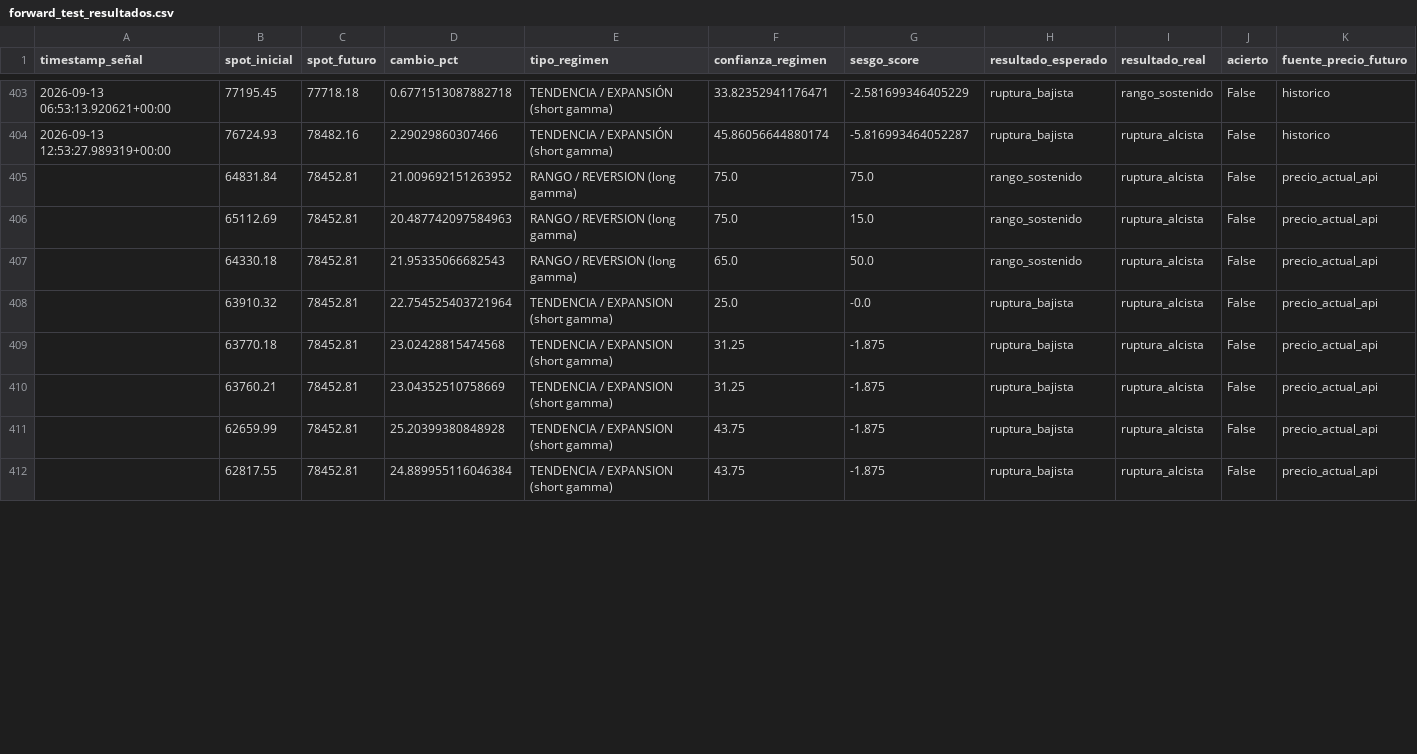
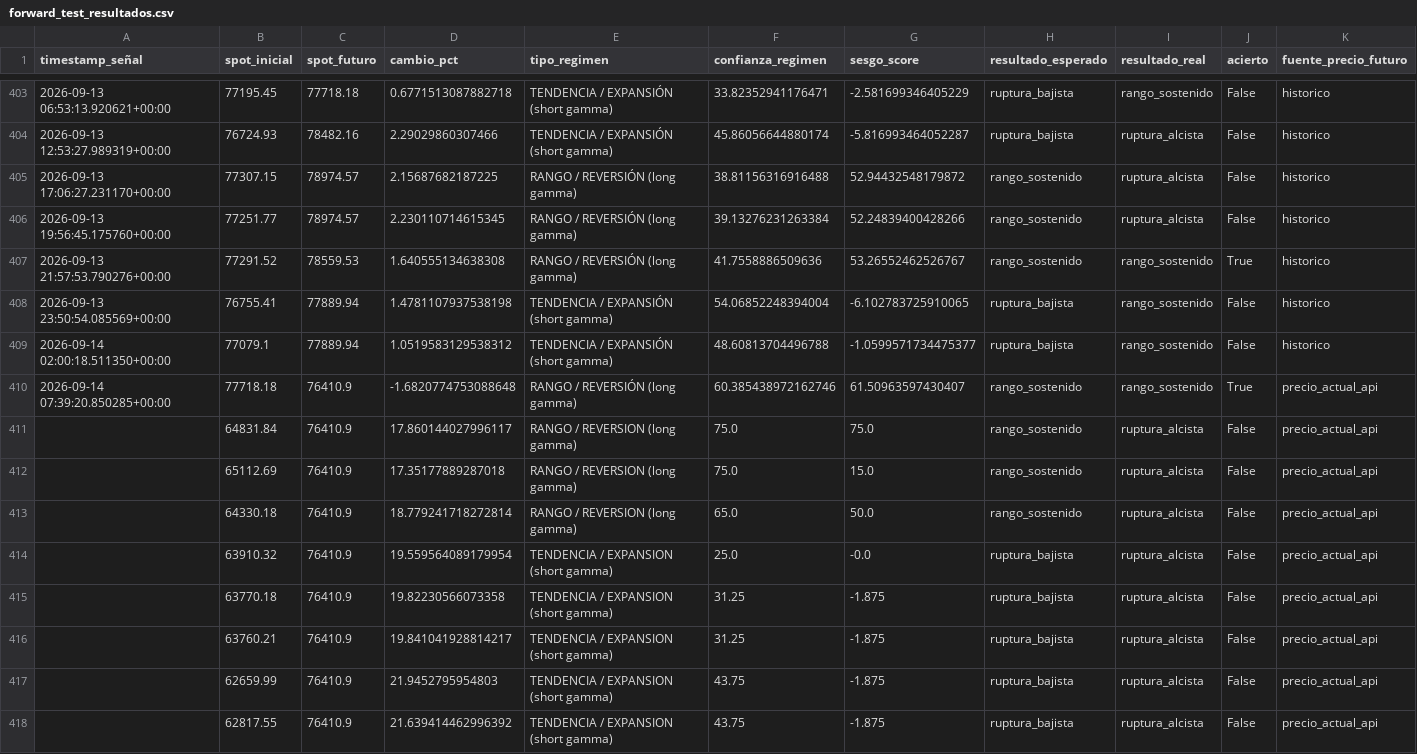
Before and after one commit to Alezmee/btc-quant-gex, a CSV file: data/forward_test_resultados.csv, drawn as a sheet; only a part is shown, gaps mark what is left out; the diff covers the shown part only.

```diff
--- a/data/forward_test_resultados.csv
+++ b/data/forward_test_resultados.csv
@@ -404,9 +404,15 @@ timestamp_señal,spot_inicial,spot_futuro,cambio_pct,tipo_regimen,confianza_regi
 2026-09-13 12:53:27.989319+00:00,76724.93,78482.16,2.29029860307466,TENDENCIA / EXPANSIÓN (short gamma),45.86056644880174,-5.816993464052287,ruptura_bajista,ruptura_alcista,False,historico
-,64831.84,78452.81,21.009692151263952,RANGO / REVERSION (long gamma),75.0,75.0,rango_sostenido,ruptura_alcista,False,precio_actual_api
-,65112.69,78452.81,20.487742097584963,RANGO / REVERSION (long gamma),75.0,15.0,rango_sostenido,ruptura_alcista,False,precio_actual_api
-,64330.18,78452.81,21.95335066682543,RANGO / REVERSION (long gamma),65.0,50.0,rango_sostenido,ruptura_alcista,False,precio_actual_api
-,63910.32,78452.81,22.754525403721964,TENDENCIA / EXPANSION (short gamma),25.0,-0.0,ruptura_bajista,ruptura_alcista,False,precio_actual_api
-,63770.18,78452.81,23.02428815474568,TENDENCIA / EXPANSION (short gamma),31.25,-1.875,ruptura_bajista,ruptura_alcista,False,precio_actual_api
-,63760.21,78452.81,23.04352510758669,TENDENCIA / EXPANSION (short gamma),31.25,-1.875,ruptura_bajista,ruptura_alcista,False,precio_actual_api
-,62659.99,78452.81,25.20399380848928,TENDENCIA / EXPANSION (short gamma),43.75,-1.875,ruptura_bajista,ruptura_alcista,False,precio_actual_api
-,62817.55,78452.81,24.889955116046384,TENDENCIA / EXPANSION (short gamma),43.75,-1.875,ruptura_bajista,ruptura_alcista,False,precio_actual_api
+2026-09-13 17:06:27.231170+00:00,77307.15,78974.57,2.15687682187225,RANGO / REVERSIÓN (long gamma),38.81156316916488,52.94432548179872,rango_sostenido,ruptura_alcista,False,historico
+2026-09-13 19:56:45.175760+00:00,77251.77,78974.57,2.230110714615345,RANGO / REVERSIÓN (long gamma),39.13276231263384,52.24839400428266,rango_sostenido,ruptura_alcista,False,historico
+2026-09-13 21:57:53.790276+00:00,77291.52,78559.53,1.640555134638308,RANGO / REVERSIÓN (long gamma),41.7558886509636,53.26552462526767,rango_sostenido,rango_sostenido,True,historico
+2026-09-13 23:50:54.085569+00:00,76755.41,77889.94,1.4781107937538198,TENDENCIA / EXPANSIÓN (short gamma),54.06852248394004,-6.102783725910065,ruptura_bajista,rango_sostenido,False,historico
+2026-09-14 02:00:18.511350+00:00,77079.1,77889.94,1.0519583129538312,TENDENCIA / EXPANSIÓN (short gamma),48.60813704496788,-1.0599571734475377,ruptura_bajista,rango_sostenido,False,historico
+2026-09-14 07:39:20.850285+00:00,77718.18,76410.9,-1.6820774753088648,RANGO / REVERSIÓN (long gamma),60.385438972162746,61.50963597430407,rango_sostenido,rango_sostenido,True,precio_actual_api
+,64831.84,76410.9,17.860144027996117,RANGO / REVERSION (long gamma),75.0,75.0,rango_sostenido,ruptura_alcista,False,precio_actual_api
+,65112.69,76410.9,17.35177889287018,RANGO / REVERSION (long gamma),75.0,15.0,rango_sostenido,ruptura_alcista,False,precio_actual_api
+,64330.18,76410.9,18.779241718272814,RANGO / REVERSION (long gamma),65.0,50.0,rango_sostenido,ruptura_alcista,False,precio_actual_api
+,63910.32,76410.9,19.559564089179954,TENDENCIA / EXPANSION (short gamma),25.0,-0.0,ruptura_bajista,ruptura_alcista,False,precio_actual_api
+,63770.18,76410.9,19.82230566073358,TENDENCIA / EXPANSION (short gamma),31.25,-1.875,ruptura_bajista,ruptura_alcista,False,precio_actual_api
+,63760.21,76410.9,19.841041928814217,TENDENCIA / EXPANSION (short gamma),31.25,-1.875,ruptura_bajista,ruptura_alcista,False,precio_actual_api
+,62659.99,76410.9,21.9452795954803,TENDENCIA / EXPANSION (short gamma),43.75,-1.875,ruptura_bajista,ruptura_alcista,False,precio_actual_api
+,62817.55,76410.9,21.639414462996392,TENDENCIA / EXPANSION (short gamma),43.75,-1.875,ruptura_bajista,ruptura_alcista,False,precio_actual_api
```
Also changed, not shown: 108 edited cells elsewhere in this file, data/historico_snapshots.csv.
